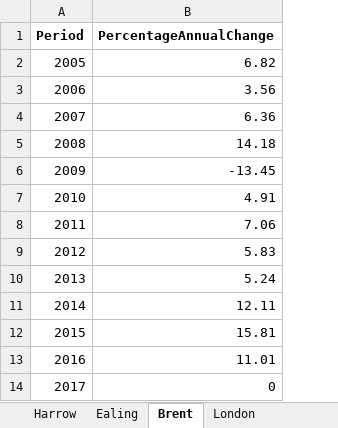
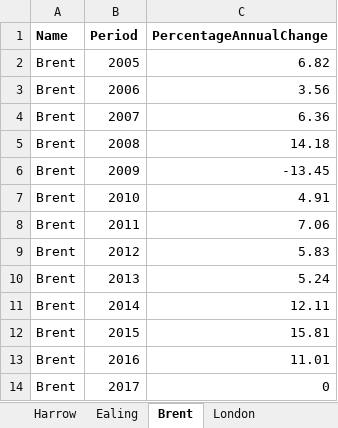
Before and after one commit to bjtvpatel/JustIT_Office_Training, an Excel workbook: Week-5/HPICalculator/HPICalculator/App_Data/HPI_data.xlsx, sheet Brent, drawn as a sheet; values as stored, in another font and other column widths than the file's, no borders; the diff names each change by its address in the sheet, - before the commit and + after, or states it on an @@ line.

```diff
--- a/Week-5/HPICalculator/HPICalculator/App_Data/HPI_data.xlsx (sheet Brent)
+++ b/Week-5/HPICalculator/HPICalculator/App_Data/HPI_data.xlsx (sheet Brent)
+column A (Name), rows 2-14: all Brent
```
Also changed, not shown: sheet Harrow, sheet London, sheet Ealing, sheet Kensington, 28 other files.
